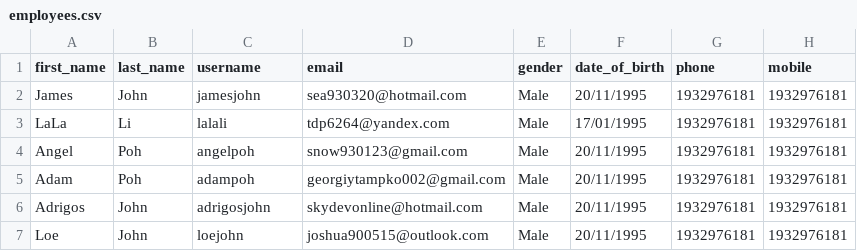
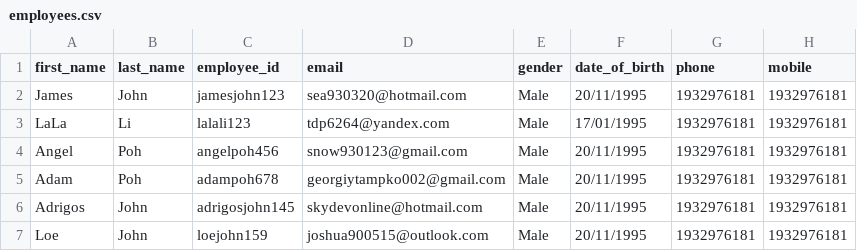
Before and after one commit to devJesusJim/wForceRetention, a CSV file: server/public/employees.csv, drawn as a sheet; only a part is shown; the diff names each change by its address in the sheet, - before the commit and + after, or states it on an @@ line.

```diff
--- a/server/public/employees.csv
+++ b/server/public/employees.csv
-C1: username
+C1: employee_id
-C2 (employee_id): jamesjohn
+C2 (employee_id): jamesjohn123
-C3 (employee_id): lalali
+C3 (employee_id): lalali123
-C4 (employee_id): angelpoh
+C4 (employee_id): angelpoh456
-C5 (employee_id): adampoh
+C5 (employee_id): adampoh678
-C6 (employee_id): adrigosjohn
+C6 (employee_id): adrigosjohn145
-C7 (employee_id): loejohn
+C7 (employee_id): loejohn159
```
Also changed, not shown: employees.csv, 29 other files.
